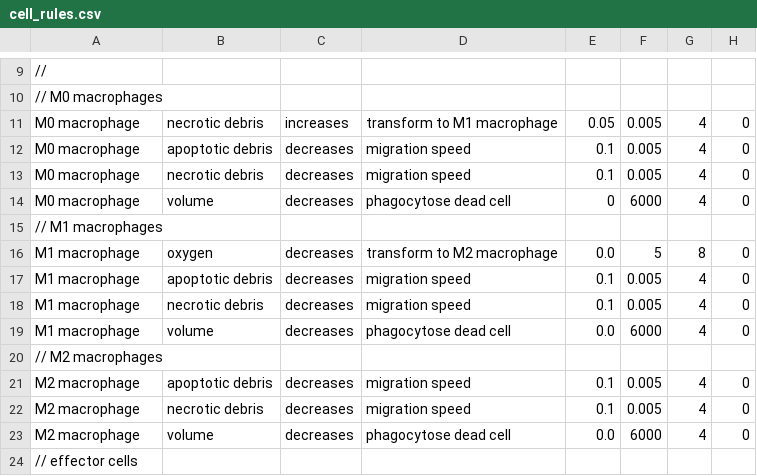
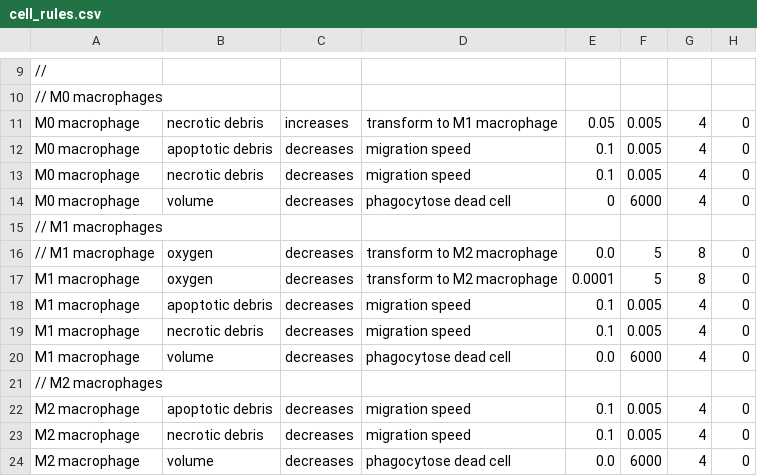
Before and after one commit to MathCancer/PhysiCell, a CSV file: user_projects/rules_sample/config/cell_rules.csv, drawn as a sheet; only a part is shown, gaps mark what is left out; the shorter side is filled out with more unchanged rows.

Commit message:
updating sample projects

```diff
--- a/user_projects/rules_sample/config/cell_rules.csv
+++ b/user_projects/rules_sample/config/cell_rules.csv
@@ -15,3 +15,4 @@ M0 macrophage,volume,decreases,phagocytose dead cell,0,6000,4,0
 // M1 macrophages
-M1 macrophage,oxygen,decreases,transform to M2 macrophage,0.0,5,8,0
+// M1 macrophage,oxygen,decreases,transform to M2 macrophage,0.0,5,8,0
+M1 macrophage,oxygen,decreases,transform to M2 macrophage,0.0001,5,8,0
 M1 macrophage,apoptotic debris,decreases,migration speed,0.1,0.005,4,0
```
Also changed, not shown: 23 other files.
